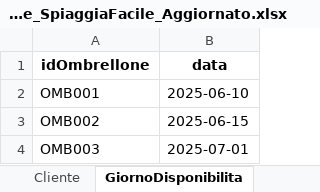
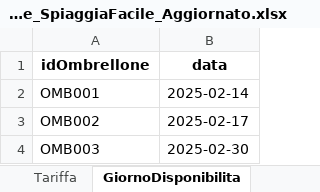
Before and after one commit to GIOnoce/ProgettoWeb, an Excel workbook: Database_SpiaggiaFacile_Aggiornato.xlsx, sheet GiornoDisponibilita, drawn as a sheet; values as stored, in another font and other column widths than the file's, no borders; the diff names each change by its address in the sheet, - before the commit and + after, or states it on an @@ line.

```diff
--- a/Database_SpiaggiaFacile_Aggiornato.xlsx (sheet GiornoDisponibilita)
+++ b/Database_SpiaggiaFacile_Aggiornato.xlsx (sheet GiornoDisponibilita)
-B2 (data): 2025-06-10
+B2 (data): 2025-02-14
-B3 (data): 2025-06-15
+B3 (data): 2025-02-17
-B4 (data): 2025-07-01
+B4 (data): 2025-02-30
```
Also changed, not shown: sheet Cliente, sheet Contratti, other sheet tabs, 5 other files.
